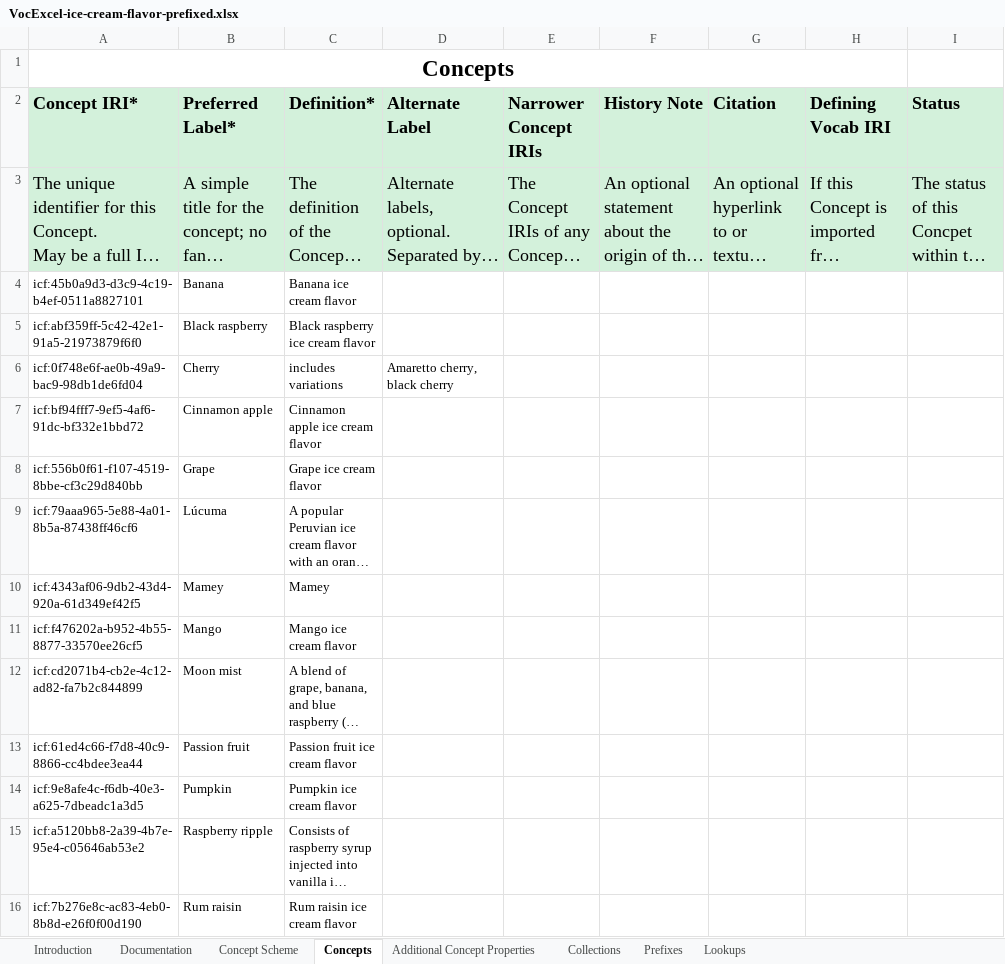
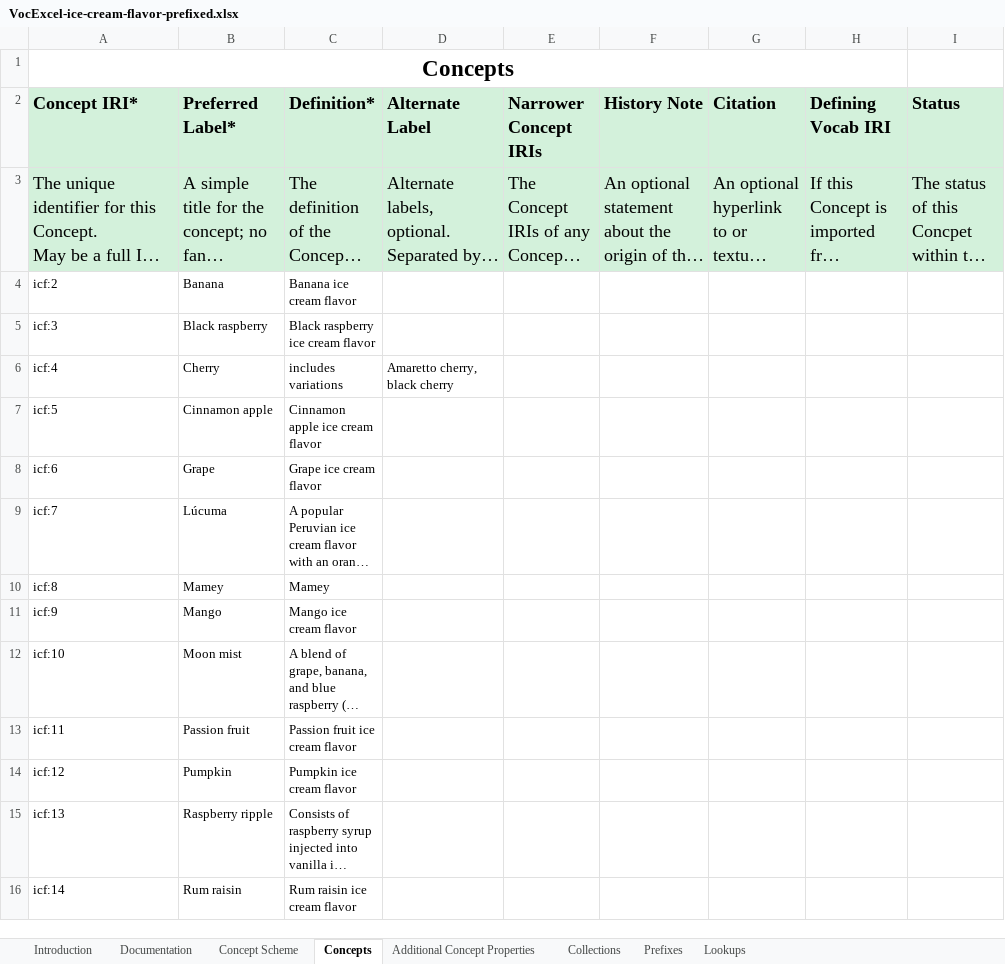
Before and after one commit to Kurrawong/docs, an Excel workbook: docs/assets/3rdparty/source/VocExcel-ice-cream-flavor-prefixed.xlsx, sheet Concepts, drawn as a sheet; only a part is shown; long unchanged cells end in …; values as stored, in another font and other column widths than the file's, no borders; the diff covers the shown part only; the diff names each change by its address in the sheet, - before the commit and + after, or states it on an @@ line.

```diff
--- a/docs/assets/3rdparty/source/VocExcel-ice-cream-flavor-prefixed.xlsx (sheet Concepts)
+++ b/docs/assets/3rdparty/source/VocExcel-ice-cream-flavor-prefixed.xlsx (sheet Concepts)
-A4 (Concept IRI*): icf:45b0a9d3-d3c9-4c19-b4ef-0511a8827101
+A4 (Concept IRI*): icf:2
-A5 (Concept IRI*): icf:abf359ff-5c42-42e1-91a5-21973879f6f0
+A5 (Concept IRI*): icf:3
-A6 (Concept IRI*): icf:0f748e6f-ae0b-49a9-bac9-98db1de6fd04
+A6 (Concept IRI*): icf:4
-A7 (Concept IRI*): icf:bf94fff7-9ef5-4af6-91dc-bf332e1bbd72
+A7 (Concept IRI*): icf:5
-A8 (Concept IRI*): icf:556b0f61-f107-4519-8bbe-cf3c29d840bb
+A8 (Concept IRI*): icf:6
-A9 (Concept IRI*): icf:79aaa965-5e88-4a01-8b5a-87438ff46cf6
+A9 (Concept IRI*): icf:7
-A10 (Concept IRI*): icf:4343af06-9db2-43d4-920a-61d349ef42f5
+A10 (Concept IRI*): icf:8
-A11 (Concept IRI*): icf:f476202a-b952-4b55-8877-33570ee26cf5
+A11 (Concept IRI*): icf:9
-A12 (Concept IRI*): icf:cd2071b4-cb2e-4c12-ad82-fa7b2c844899
+A12 (Concept IRI*): icf:10
-A13 (Concept IRI*): icf:61ed4c66-f7d8-40c9-8866-cc4bdee3ea44
+A13 (Concept IRI*): icf:11
-A14 (Concept IRI*): icf:9e8afe4c-f6db-40e3-a625-7dbeadc1a3d5
+A14 (Concept IRI*): icf:12
-A15 (Concept IRI*): icf:a5120bb8-2a39-4b7e-95e4-c05646ab53e2
+A15 (Concept IRI*): icf:13
-A16 (Concept IRI*): icf:7b276e8c-ac83-4eb0-8b8d-e26f0f00d190
+A16 (Concept IRI*): icf:14
```
Also changed, not shown: 54 edited cells elsewhere in this sheet, sheet Collections, docs/assets/3rdparty/source/VocExcel-ice-cream-flavor-collections.xlsx, docs/assets/3rdparty/source/VocExcel-ice-cream-flavor-concepts.xlsx, 8 other files.
